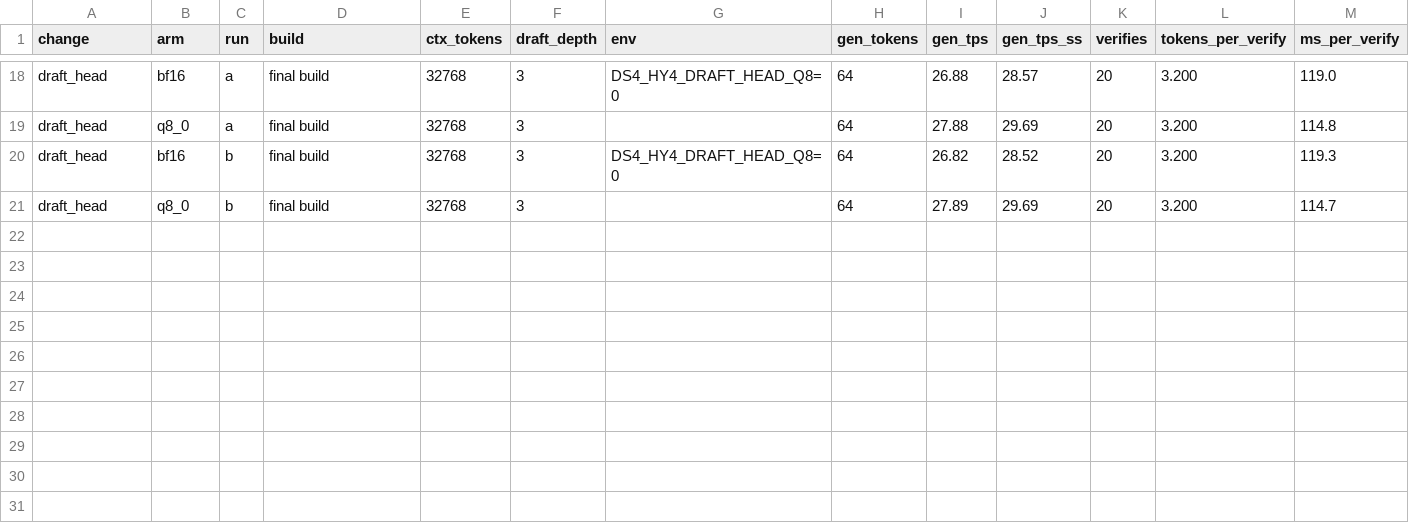
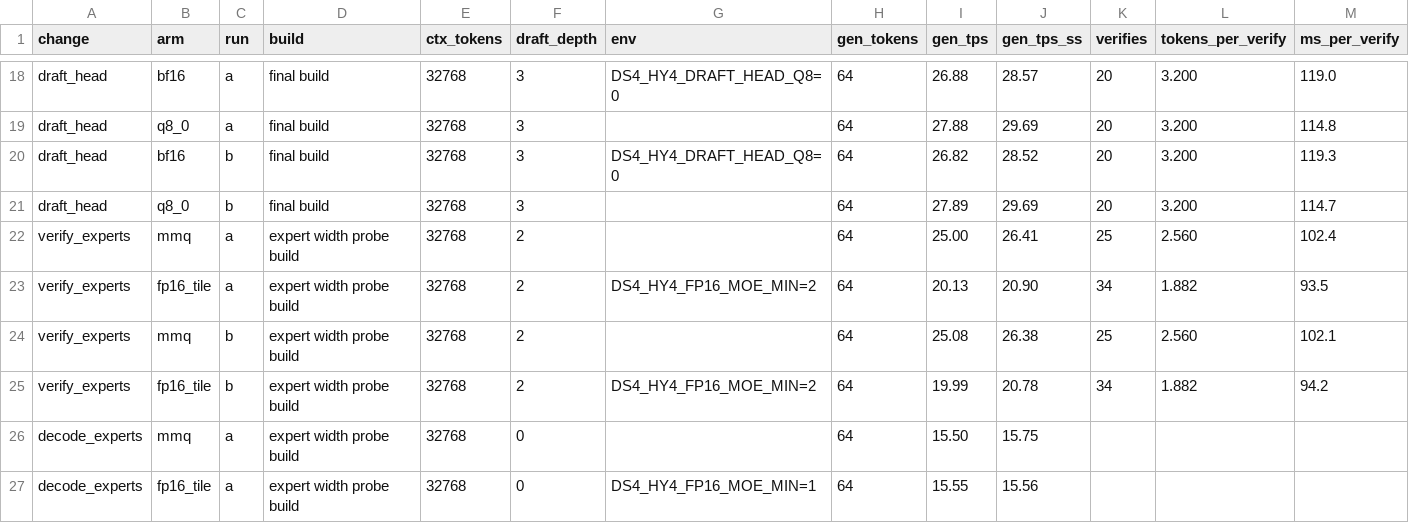
Before and after one commit to Baekpica/ds4-dfm-rs, a CSV file: docs/benchmarks/hy4-flash-mxq-2026-11-19/decode-round2.csv, drawn as a sheet; only a part is shown, gaps mark what is left out.

```diff
--- a/docs/benchmarks/hy4-flash-mxq-2026-11-19/decode-round2.csv
+++ b/docs/benchmarks/hy4-flash-mxq-2026-11-19/decode-round2.csv
@@ -21 +21,7 @@ draft_head,bf16,b,final build,32768,3,DS4_HY4_DRAFT_HEAD_Q8=0,64,26.82,28.52,20,
 draft_head,q8_0,b,final build,32768,3,,64,27.89,29.69,20,3.200,114.7
+verify_experts,mmq,a,expert width probe build,32768,2,,64,25.00,26.41,25,2.560,102.4
+verify_experts,fp16_tile,a,expert width probe build,32768,2,DS4_HY4_FP16_MOE_MIN=2,64,20.13,20.90,34,1.882,93.5
+verify_experts,mmq,b,expert width probe build,32768,2,,64,25.08,26.38,25,2.560,102.1
+verify_experts,fp16_tile,b,expert width probe build,32768,2,DS4_HY4_FP16_MOE_MIN=2,64,19.99,20.78,34,1.882,94.2
+decode_experts,mmq,a,expert width probe build,32768,0,,64,15.50,15.75,,,
+decode_experts,fp16_tile,a,expert width probe build,32768,0,DS4_HY4_FP16_MOE_MIN=1,64,15.55,15.56,,,
```
Also changed, not shown: docs/benchmarks/hy4-flash-mxq-2026-11-19/draft-depth-round2.csv, 8 other files.
